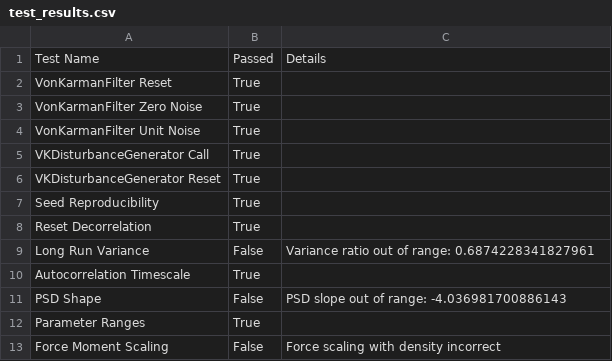
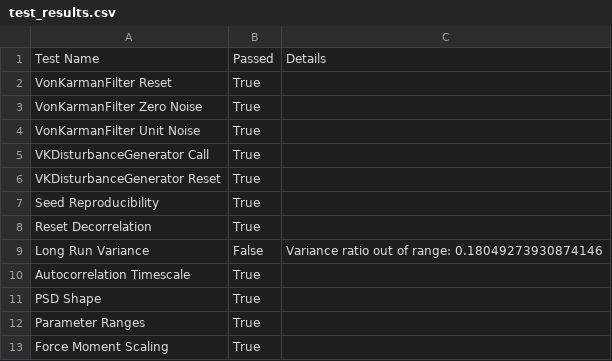
Before and after one commit to JvanZyl1/RocketTrajectoryOptimisation, a CSV file: results/verification/disturbance_generator_verification/test_results.csv, drawn as a sheet.

Commit message:
one_test_left on von karmon, god is difficult

```diff
--- a/results/verification/disturbance_generator_verification/test_results.csv
+++ b/results/verification/disturbance_generator_verification/test_results.csv
@@ -8,6 +8,6 @@ Seed Reproducibility,True,
 Reset Decorrelation,True,
-Long Run Variance,False,Variance ratio out of range: 0.6874228341827961
+Long Run Variance,False,Variance ratio out of range: 0.18049273930874146
 Autocorrelation Timescale,True,
-PSD Shape,False,PSD slope out of range: -4.036981700886143
+PSD Shape,True,
 Parameter Ranges,True,
-Force Moment Scaling,False,Force scaling with density incorrect
+Force Moment Scaling,True,
```
Also changed, not shown: 2 other files.
